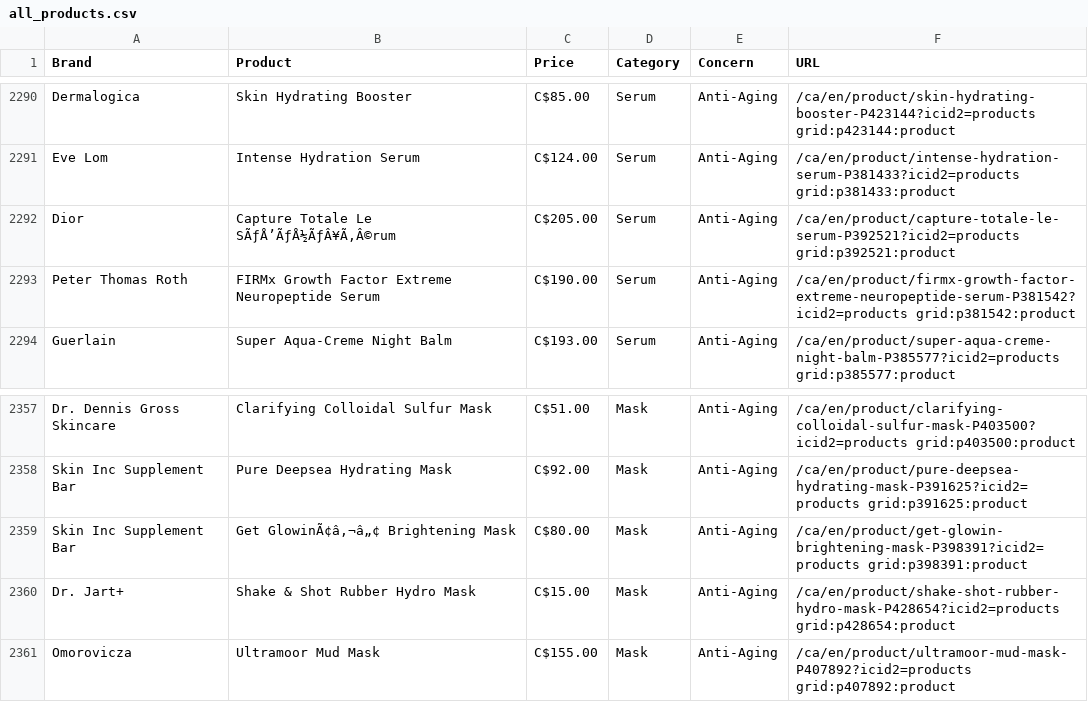
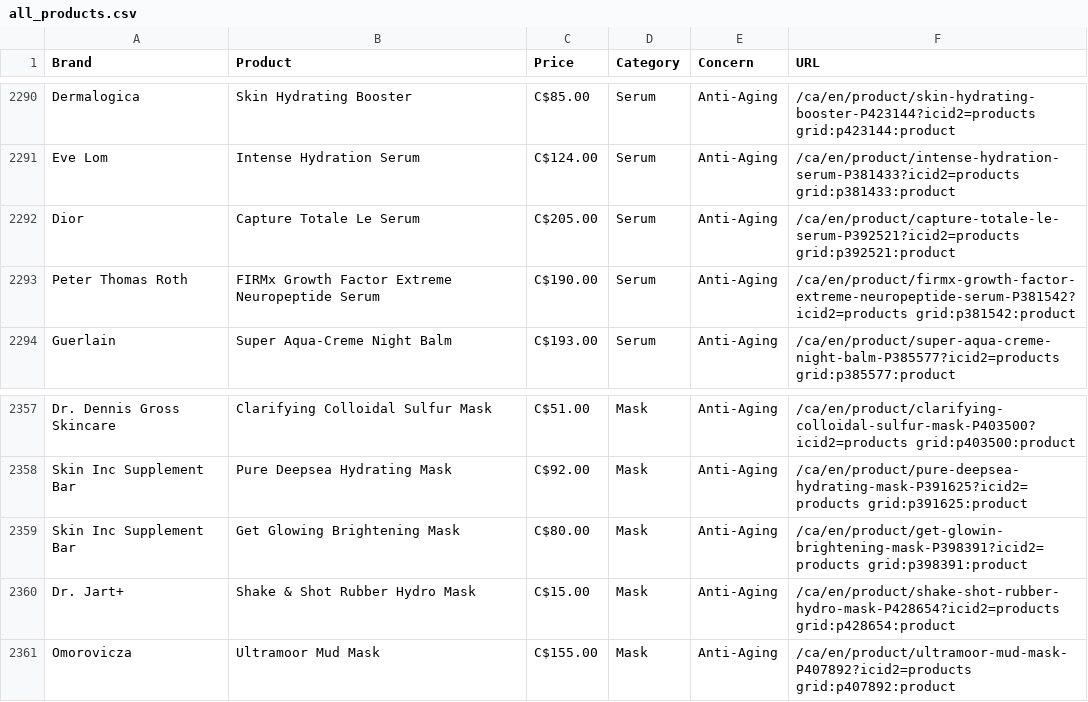
Before and after one commit to DracianLeon/skincare-data, a CSV file: data/all_products.csv, drawn as a sheet; only a part is shown, gaps mark what is left out; the diff covers the shown part only.

```diff
--- a/data/all_products.csv
+++ b/data/all_products.csv
@@ -2291,3 +2291,3 @@ Dermalogica,Skin Hydrating Booster,C$85.00,Serum,Anti-Aging,/ca/en/product/skin-
 Eve Lom,Intense Hydration Serum,C$124.00,Serum,Anti-Aging,/ca/en/product/intense-hydration-serum-P381433?icid2=products grid:p381433:product
-Dior,Capture Totale Le SÃƒÅ’ÃƒÅ½ÃƒÂ¥Ã‚Â©rum,C$205.00,Serum,Anti-Aging,/ca/en/product/capture-totale-le-serum-P392521?icid2=products grid:p392521:product
+Dior,Capture Totale Le Serum,C$205.00,Serum,Anti-Aging,/ca/en/product/capture-totale-le-serum-P392521?icid2=products grid:p392521:product
 Peter Thomas Roth,FIRMx Growth Factor Extreme Neuropeptide Serum,C$190.00,Serum,Anti-Aging,/ca/en/product/firmx-growth-factor-extreme-neuropeptide-serum-P381542?icid2=products grid:p381542:product
@@ -2358,3 +2358,3 @@ Dr. Dennis Gross Skincare,Clarifying Colloidal Sulfur Mask,C$51.00,Mask,Anti-Agi
 Skin Inc Supplement Bar,Pure Deepsea Hydrating Mask,C$92.00,Mask,Anti-Aging,/ca/en/product/pure-deepsea-hydrating-mask-P391625?icid2=products grid:p391625:product
-Skin Inc Supplement Bar,Get GlowinÃ¢â‚¬â„¢ Brightening Mask,C$80.00,Mask,Anti-Aging,/ca/en/product/get-glowin-brightening-mask-P398391?icid2=products grid:p398391:product
+Skin Inc Supplement Bar,Get Glowing Brightening Mask,C$80.00,Mask,Anti-Aging,/ca/en/product/get-glowin-brightening-mask-P398391?icid2=products grid:p398391:product
 Dr. Jart+,Shake & Shot Rubber Hydro Mask,C$15.00,Mask,Anti-Aging,/ca/en/product/shake-shot-rubber-hydro-mask-P428654?icid2=products grid:p428654:product
```
Also changed, not shown: 5 edited cells elsewhere in this file, 2 other files.
